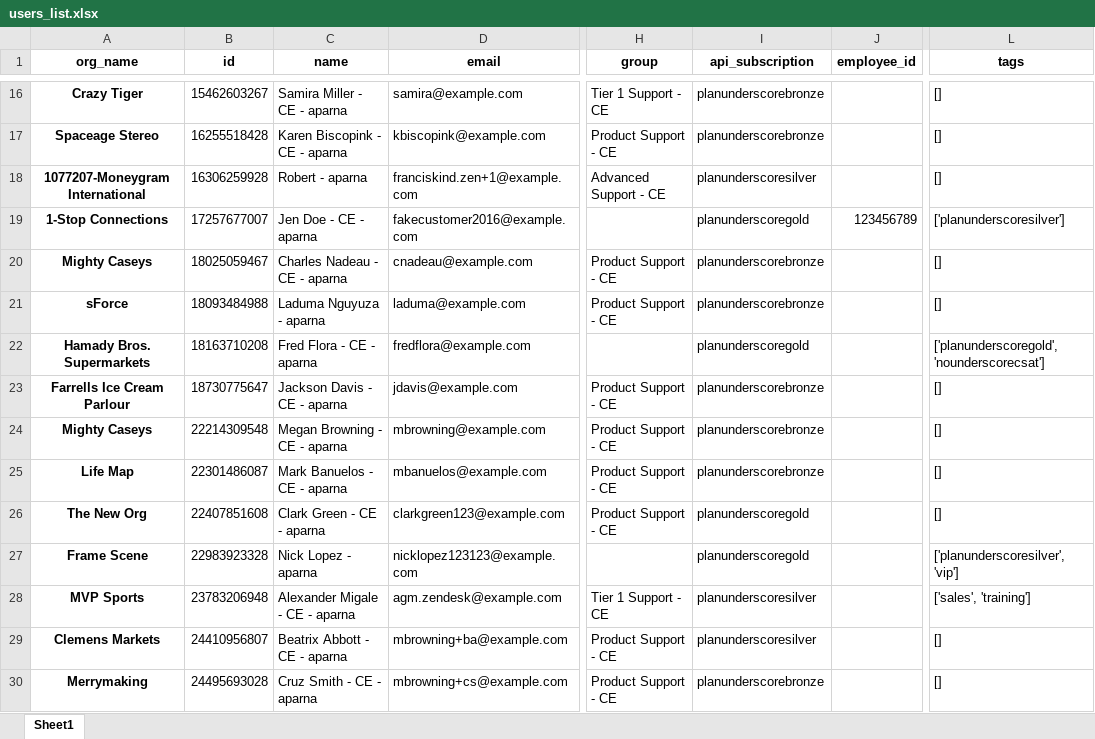
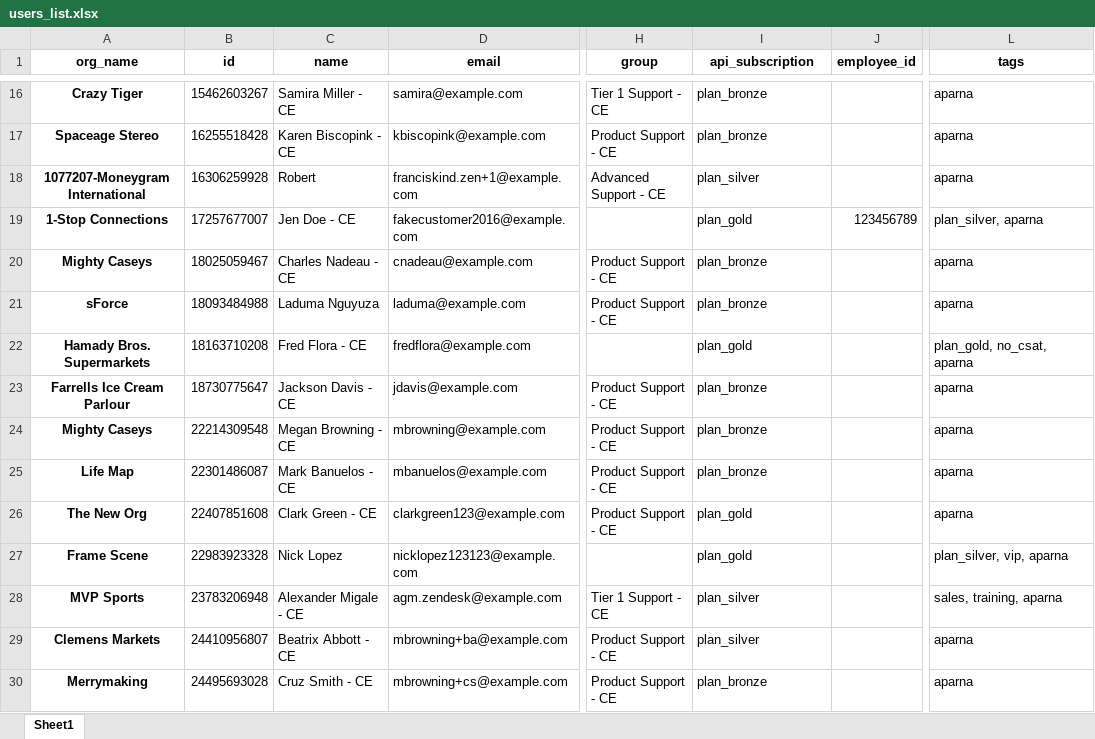
Before and after one commit to parnapaal/AcmeData, an Excel workbook: scripts/users_list.xlsx, sheet Sheet1, drawn as a sheet; only a part is shown, gaps mark what is left out; values as stored, in another font and other column widths than the file's, no borders; the diff covers the shown part only; the diff names each change by its address in the sheet, - before the commit and + after, or states it on an @@ line.

```diff
--- a/scripts/users_list.xlsx (sheet Sheet1)
+++ b/scripts/users_list.xlsx (sheet Sheet1)
-C16 (name): Samira Miller - CE - aparna
+C16 (name): Samira Miller - CE
-I16:I17 (api_subscription): planunderscorebronze
+I16:I17 (api_subscription): plan_bronze
-L16:L18 (tags): []
+L16:L18 (tags): aparna
-C17 (name): Karen Biscopink - CE - aparna
+C17 (name): Karen Biscopink - CE
-C18 (name): Robert - aparna
+C18 (name): Robert
-I18 (api_subscription): planunderscoresilver
+I18 (api_subscription): plan_silver
-C19 (name): Jen Doe - CE - aparna
+C19 (name): Jen Doe - CE
-I19 (api_subscription): planunderscoregold
+I19 (api_subscription): plan_gold
-L19 (tags): ['planunderscoresilver']
+L19 (tags): plan_silver, aparna
-C20 (name): Charles Nadeau - CE - aparna
+C20 (name): Charles Nadeau - CE
-I20:I21 (api_subscription): planunderscorebronze
+I20:I21 (api_subscription): plan_bronze
-L20:L21 (tags): []
+L20:L21 (tags): aparna
-C21 (name): Laduma Nguyuza - aparna
+C21 (name): Laduma Nguyuza
-C22 (name): Fred Flora - CE - aparna
+C22 (name): Fred Flora - CE
-I22 (api_subscription): planunderscoregold
+I22 (api_subscription): plan_gold
-L22 (tags): ['planunderscoregold', 'nounderscorecsat']
+L22 (tags): plan_gold, no_csat, aparna
-C23 (name): Jackson Davis - CE - aparna
+C23 (name): Jackson Davis - CE
-I23:I25 (api_subscription): planunderscorebronze
+I23:I25 (api_subscription): plan_bronze
-L23:L26 (tags): []
+L23:L26 (tags): aparna
-C24 (name): Megan Browning - CE - aparna
+C24 (name): Megan Browning - CE
-C25 (name): Mark Banuelos - CE - aparna
+C25 (name): Mark Banuelos - CE
-C26 (name): Clark Green - CE - aparna
+C26 (name): Clark Green - CE
-I26:I27 (api_subscription): planunderscoregold
+I26:I27 (api_subscription): plan_gold
-C27 (name): Nick Lopez - aparna
+C27 (name): Nick Lopez
-L27 (tags): ['planunderscoresilver', 'vip']
+L27 (tags): plan_silver, vip, aparna
-C28 (name): Alexander Migale - CE - aparna
+C28 (name): Alexander Migale - CE
-I28:I29 (api_subscription): planunderscoresilver
+I28:I29 (api_subscription): plan_silver
-L28 (tags): ['sales', 'training']
+L28 (tags): sales, training, aparna
-C29 (name): Beatrix Abbott - CE - aparna
+C29 (name): Beatrix Abbott - CE
-L29:L30 (tags): []
+L29:L30 (tags): aparna
-C30 (name): Cruz Smith - CE - aparna
+C30 (name): Cruz Smith - CE
-I30 (api_subscription): planunderscorebronze
+I30 (api_subscription): plan_bronze
```
Also changed, not shown: 980 edited cells elsewhere in this sheet, scripts/org_list.xlsx, test2.xlsx, 4 other files.
